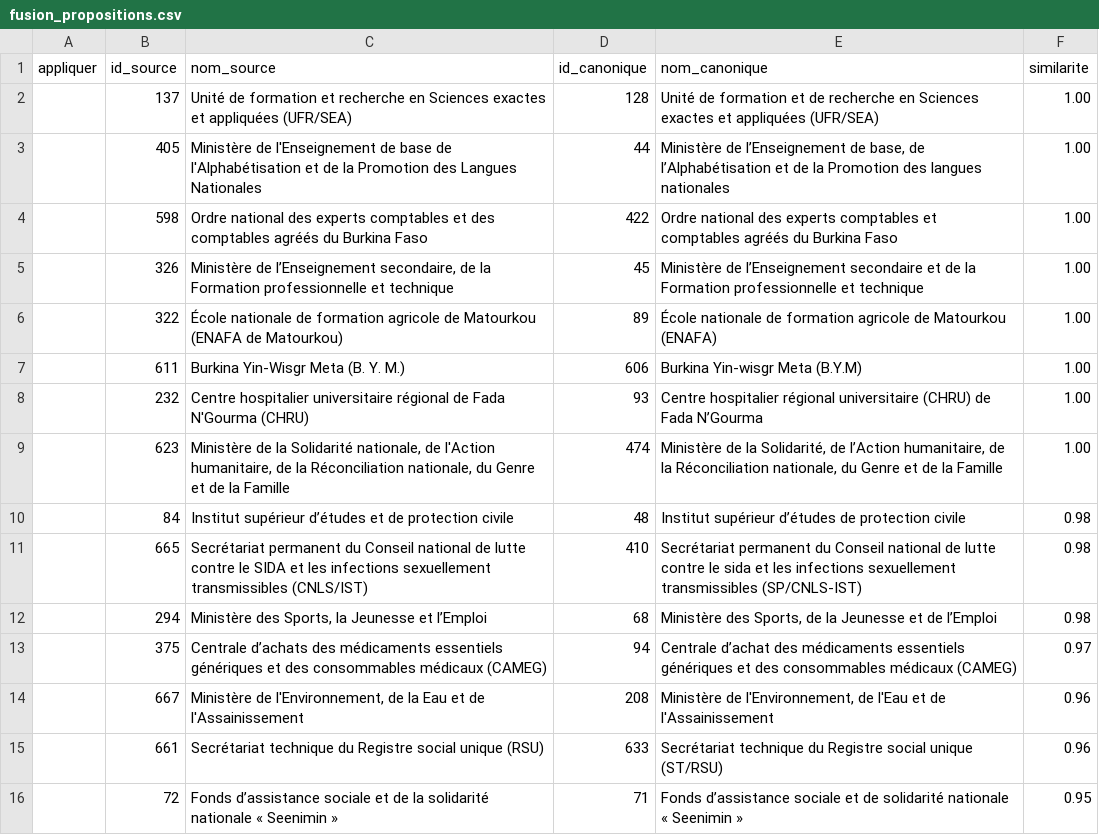
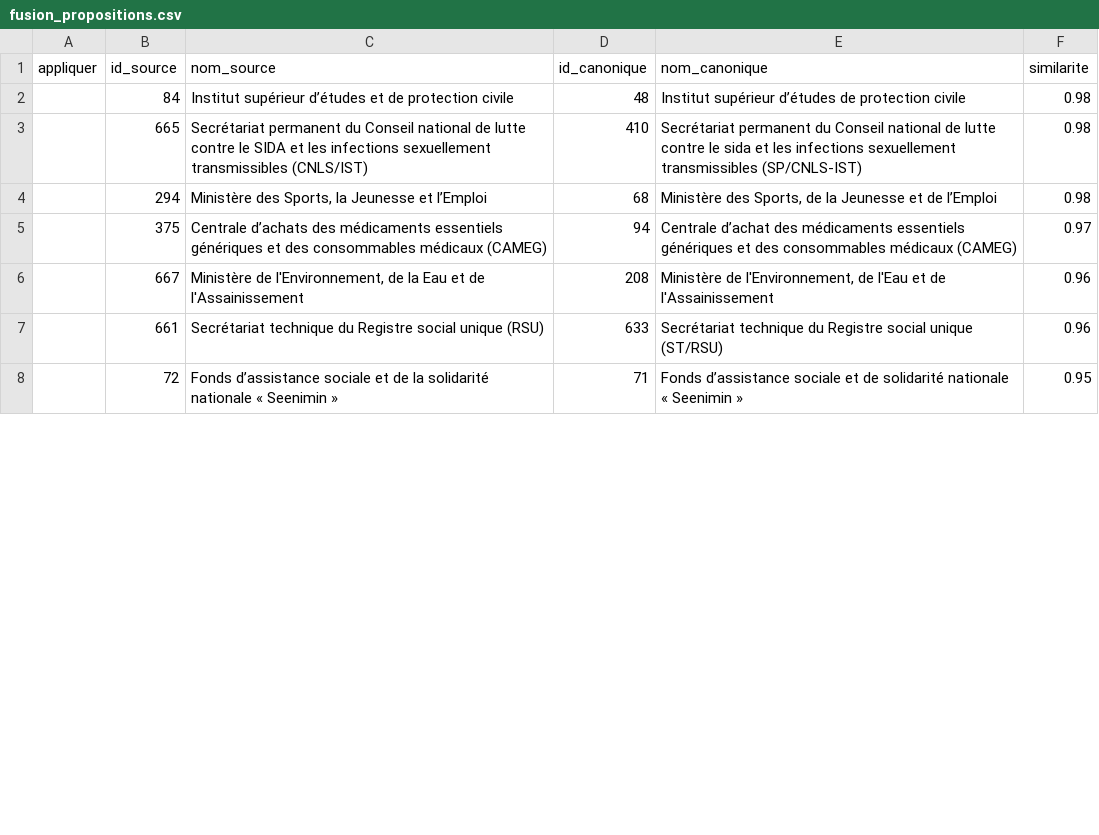
Before and after one commit to mazou1/faso-civic, a CSV file: backend/fusion_propositions.csv, drawn as a sheet; only a part is shown; removed rows and columns are numbered as before the commit, all else as after; the diff covers the shown part only; the diff names each change by its address in the sheet, - before the commit and + after, or states it on an @@ line.

```diff
--- a/backend/fusion_propositions.csv
+++ b/backend/fusion_propositions.csv
-row 2:  | 137 | Unité de formation et recherche en Sciences exactes et appliquées (UFR/SEA) | 128 | Unité de formation et de recherche en Sciences exactes et appliquées (UFR/SEA) | 1.00
-row 3:  | 405 | Ministère de l'Enseignement de base de l'Alphabétisation et de la Promotion des Langues Nationales | 44 | Ministère de l’Enseignement de base, de l’Alphabétisation et de la Promotion des langues nationales | 1.00
-row 4:  | 598 | Ordre national des experts comptables et des comptables agréés du Burkina Faso | 422 | Ordre national des experts comptables et comptables agréés du Burkina Faso | 1.00
-row 5:  | 326 | Ministère de l’Enseignement secondaire, de la Formation professionnelle et technique | 45 | Ministère de l’Enseignement secondaire et de la Formation professionnelle et technique | 1.00
-row 6:  | 322 | École nationale de formation agricole de Matourkou (ENAFA de Matourkou) | 89 | École nationale de formation agricole de Matourkou (ENAFA) | 1.00
-row 7:  | 611 | Burkina Yin-Wisgr Meta (B. Y. M.) | 606 | Burkina Yin-wisgr Meta (B.Y.M) | 1.00
-row 8:  | 232 | Centre hospitalier universitaire régional de Fada N'Gourma (CHRU) | 93 | Centre hospitalier régional universitaire (CHRU) de Fada N’Gourma | 1.00
-row 9:  | 623 | Ministère de la Solidarité nationale, de l'Action humanitaire, de la Réconciliation nationale, du Genre et de la Famille | 474 | Ministère de la Solidarité, de l’Action humanitaire, de la Réconciliation nationale, du Genre et de la Famille | 1.00
```
Also changed, not shown: 3 removed rows and 112 moved rows elsewhere in this file.
